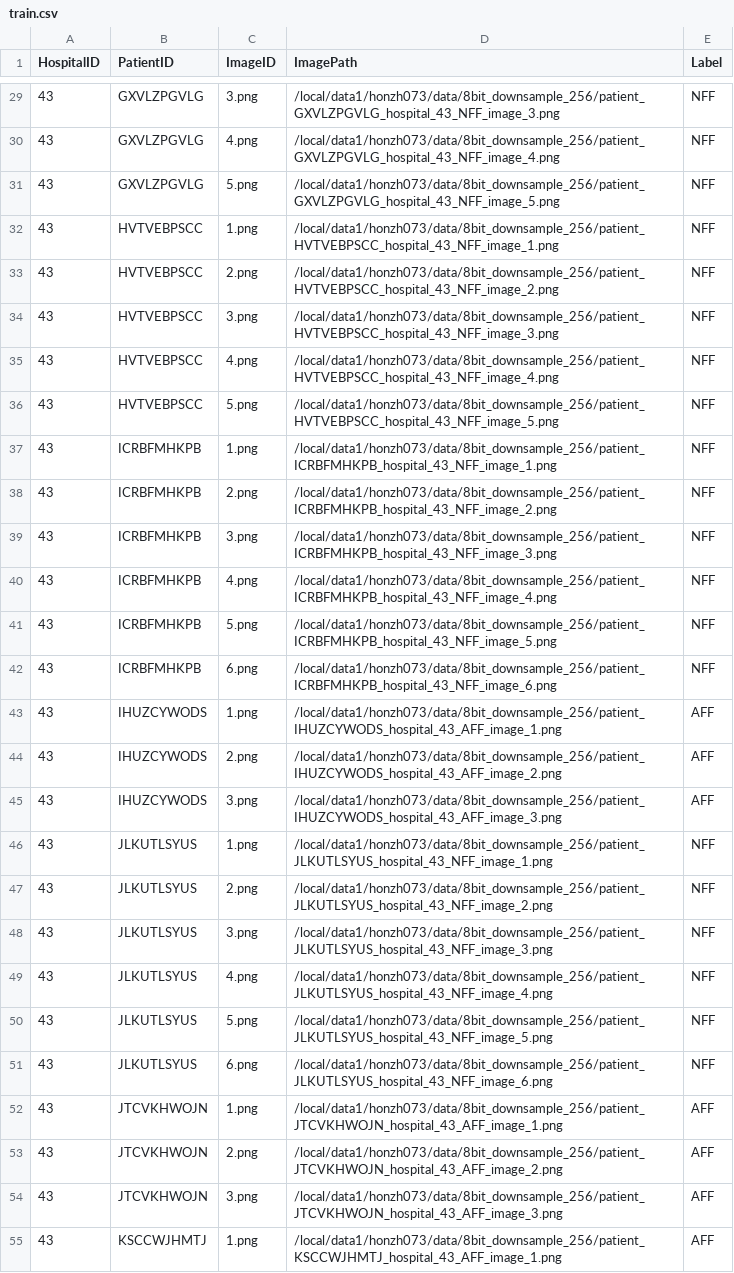
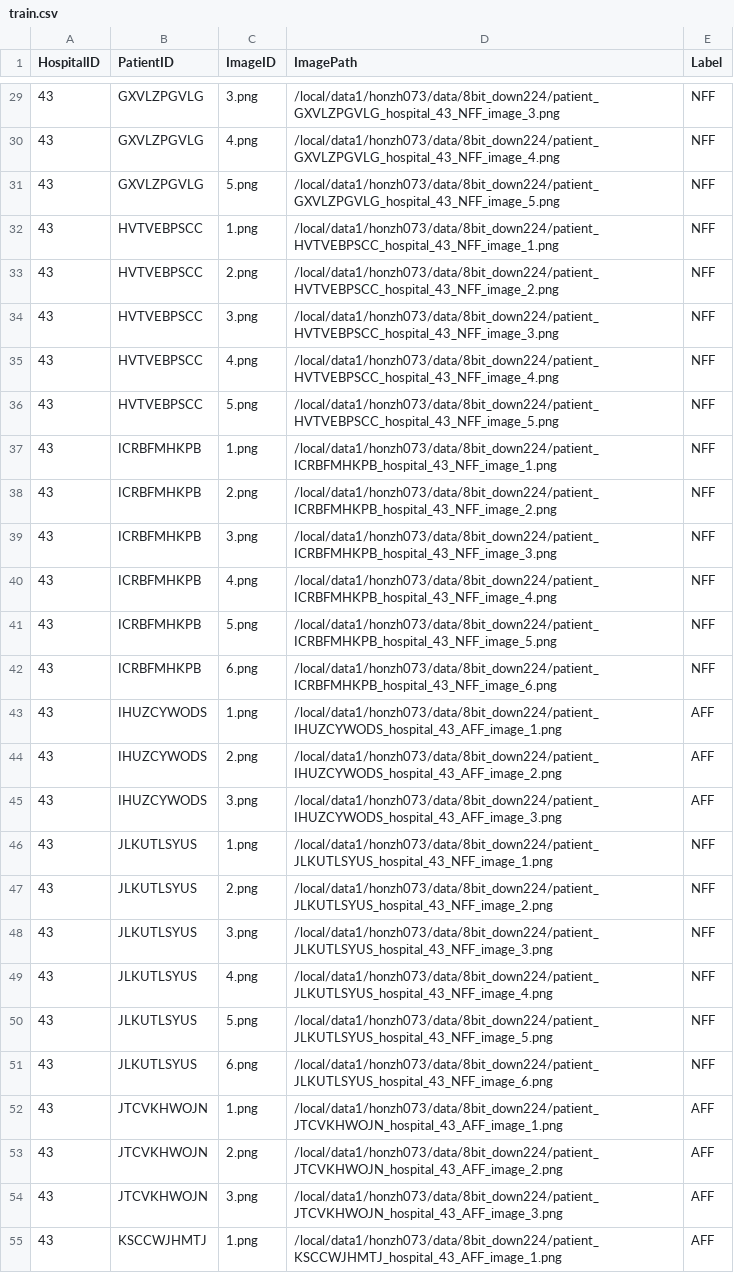
Before and after one commit to honzh073/FL, a CSV file: code/3_single_hospital/csv_files/train.csv, drawn as a sheet; only a part is shown, gaps mark what is left out; the diff covers the shown part only; the diff names each change by its address in the sheet, - before the commit and + after, or states it on an @@ line.

```diff
--- a/code/3_single_hospital/csv_files/train.csv
+++ b/code/3_single_hospital/csv_files/train.csv
-D29 (ImagePath): /local/data1/honzh073/data/8bit_downsample_256/patient_GXVLZPGVLG_hospital_43_NFF_image_3.png
+D29 (ImagePath): /local/data1/honzh073/data/8bit_down224/patient_GXVLZPGVLG_hospital_43_NFF_image_3.png
-D30 (ImagePath): /local/data1/honzh073/data/8bit_downsample_256/patient_GXVLZPGVLG_hospital_43_NFF_image_4.png
+D30 (ImagePath): /local/data1/honzh073/data/8bit_down224/patient_GXVLZPGVLG_hospital_43_NFF_image_4.png
-D31 (ImagePath): /local/data1/honzh073/data/8bit_downsample_256/patient_GXVLZPGVLG_hospital_43_NFF_image_5.png
+D31 (ImagePath): /local/data1/honzh073/data/8bit_down224/patient_GXVLZPGVLG_hospital_43_NFF_image_5.png
-D32 (ImagePath): /local/data1/honzh073/data/8bit_downsample_256/patient_HVTVEBPSCC_hospital_43_NFF_image_1.png
+D32 (ImagePath): /local/data1/honzh073/data/8bit_down224/patient_HVTVEBPSCC_hospital_43_NFF_image_1.png
-D33 (ImagePath): /local/data1/honzh073/data/8bit_downsample_256/patient_HVTVEBPSCC_hospital_43_NFF_image_2.png
+D33 (ImagePath): /local/data1/honzh073/data/8bit_down224/patient_HVTVEBPSCC_hospital_43_NFF_image_2.png
-D34 (ImagePath): /local/data1/honzh073/data/8bit_downsample_256/patient_HVTVEBPSCC_hospital_43_NFF_image_3.png
+D34 (ImagePath): /local/data1/honzh073/data/8bit_down224/patient_HVTVEBPSCC_hospital_43_NFF_image_3.png
-D35 (ImagePath): /local/data1/honzh073/data/8bit_downsample_256/patient_HVTVEBPSCC_hospital_43_NFF_image_4.png
+D35 (ImagePath): /local/data1/honzh073/data/8bit_down224/patient_HVTVEBPSCC_hospital_43_NFF_image_4.png
-D36 (ImagePath): /local/data1/honzh073/data/8bit_downsample_256/patient_HVTVEBPSCC_hospital_43_NFF_image_5.png
+D36 (ImagePath): /local/data1/honzh073/data/8bit_down224/patient_HVTVEBPSCC_hospital_43_NFF_image_5.png
-D37 (ImagePath): /local/data1/honzh073/data/8bit_downsample_256/patient_ICRBFMHKPB_hospital_43_NFF_image_1.png
+D37 (ImagePath): /local/data1/honzh073/data/8bit_down224/patient_ICRBFMHKPB_hospital_43_NFF_image_1.png
-D38 (ImagePath): /local/data1/honzh073/data/8bit_downsample_256/patient_ICRBFMHKPB_hospital_43_NFF_image_2.png
+D38 (ImagePath): /local/data1/honzh073/data/8bit_down224/patient_ICRBFMHKPB_hospital_43_NFF_image_2.png
-D39 (ImagePath): /local/data1/honzh073/data/8bit_downsample_256/patient_ICRBFMHKPB_hospital_43_NFF_image_3.png
+D39 (ImagePath): /local/data1/honzh073/data/8bit_down224/patient_ICRBFMHKPB_hospital_43_NFF_image_3.png
-D40 (ImagePath): /local/data1/honzh073/data/8bit_downsample_256/patient_ICRBFMHKPB_hospital_43_NFF_image_4.png
+D40 (ImagePath): /local/data1/honzh073/data/8bit_down224/patient_ICRBFMHKPB_hospital_43_NFF_image_4.png
-D41 (ImagePath): /local/data1/honzh073/data/8bit_downsample_256/patient_ICRBFMHKPB_hospital_43_NFF_image_5.png
+D41 (ImagePath): /local/data1/honzh073/data/8bit_down224/patient_ICRBFMHKPB_hospital_43_NFF_image_5.png
-D42 (ImagePath): /local/data1/honzh073/data/8bit_downsample_256/patient_ICRBFMHKPB_hospital_43_NFF_image_6.png
+D42 (ImagePath): /local/data1/honzh073/data/8bit_down224/patient_ICRBFMHKPB_hospital_43_NFF_image_6.png
-D43 (ImagePath): /local/data1/honzh073/data/8bit_downsample_256/patient_IHUZCYWODS_hospital_43_AFF_image_1.png
+D43 (ImagePath): /local/data1/honzh073/data/8bit_down224/patient_IHUZCYWODS_hospital_43_AFF_image_1.png
-D44 (ImagePath): /local/data1/honzh073/data/8bit_downsample_256/patient_IHUZCYWODS_hospital_43_AFF_image_2.png
+D44 (ImagePath): /local/data1/honzh073/data/8bit_down224/patient_IHUZCYWODS_hospital_43_AFF_image_2.png
-D45 (ImagePath): /local/data1/honzh073/data/8bit_downsample_256/patient_IHUZCYWODS_hospital_43_AFF_image_3.png
+D45 (ImagePath): /local/data1/honzh073/data/8bit_down224/patient_IHUZCYWODS_hospital_43_AFF_image_3.png
-D46 (ImagePath): /local/data1/honzh073/data/8bit_downsample_256/patient_JLKUTLSYUS_hospital_43_NFF_image_1.png
+D46 (ImagePath): /local/data1/honzh073/data/8bit_down224/patient_JLKUTLSYUS_hospital_43_NFF_image_1.png
-D47 (ImagePath): /local/data1/honzh073/data/8bit_downsample_256/patient_JLKUTLSYUS_hospital_43_NFF_image_2.png
+D47 (ImagePath): /local/data1/honzh073/data/8bit_down224/patient_JLKUTLSYUS_hospital_43_NFF_image_2.png
-D48 (ImagePath): /local/data1/honzh073/data/8bit_downsample_256/patient_JLKUTLSYUS_hospital_43_NFF_image_3.png
+D48 (ImagePath): /local/data1/honzh073/data/8bit_down224/patient_JLKUTLSYUS_hospital_43_NFF_image_3.png
-D49 (ImagePath): /local/data1/honzh073/data/8bit_downsample_256/patient_JLKUTLSYUS_hospital_43_NFF_image_4.png
+D49 (ImagePath): /local/data1/honzh073/data/8bit_down224/patient_JLKUTLSYUS_hospital_43_NFF_image_4.png
-D50 (ImagePath): /local/data1/honzh073/data/8bit_downsample_256/patient_JLKUTLSYUS_hospital_43_NFF_image_5.png
+D50 (ImagePath): /local/data1/honzh073/data/8bit_down224/patient_JLKUTLSYUS_hospital_43_NFF_image_5.png
-D51 (ImagePath): /local/data1/honzh073/data/8bit_downsample_256/patient_JLKUTLSYUS_hospital_43_NFF_image_6.png
+D51 (ImagePath): /local/data1/honzh073/data/8bit_down224/patient_JLKUTLSYUS_hospital_43_NFF_image_6.png
-D52 (ImagePath): /local/data1/honzh073/data/8bit_downsample_256/patient_JTCVKHWOJN_hospital_43_AFF_image_1.png
+D52 (ImagePath): /local/data1/honzh073/data/8bit_down224/patient_JTCVKHWOJN_hospital_43_AFF_image_1.png
-D53 (ImagePath): /local/data1/honzh073/data/8bit_downsample_256/patient_JTCVKHWOJN_hospital_43_AFF_image_2.png
+D53 (ImagePath): /local/data1/honzh073/data/8bit_down224/patient_JTCVKHWOJN_hospital_43_AFF_image_2.png
-D54 (ImagePath): /local/data1/honzh073/data/8bit_downsample_256/patient_JTCVKHWOJN_hospital_43_AFF_image_3.png
+D54 (ImagePath): /local/data1/honzh073/data/8bit_down224/patient_JTCVKHWOJN_hospital_43_AFF_image_3.png
-D55 (ImagePath): /local/data1/honzh073/data/8bit_downsample_256/patient_KSCCWJHMTJ_hospital_43_AFF_image_1.png
+D55 (ImagePath): /local/data1/honzh073/data/8bit_down224/patient_KSCCWJHMTJ_hospital_43_AFF_image_1.png
```
Also changed, not shown: 69 edited cells elsewhere in this file, code/3_single_hospital/csv_files/test.csv, code/3_single_hospital/csv_files/val.csv, 12 other files.
